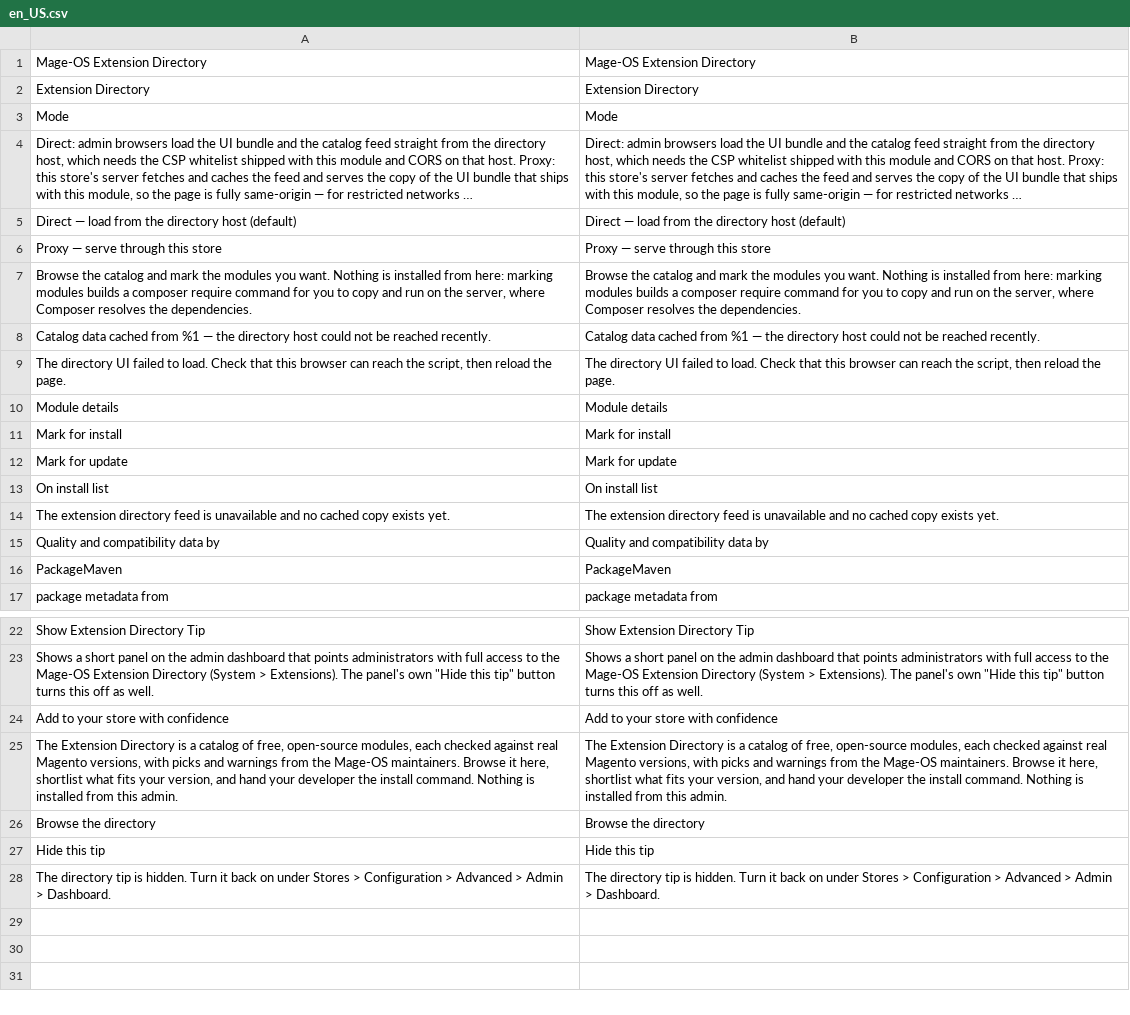
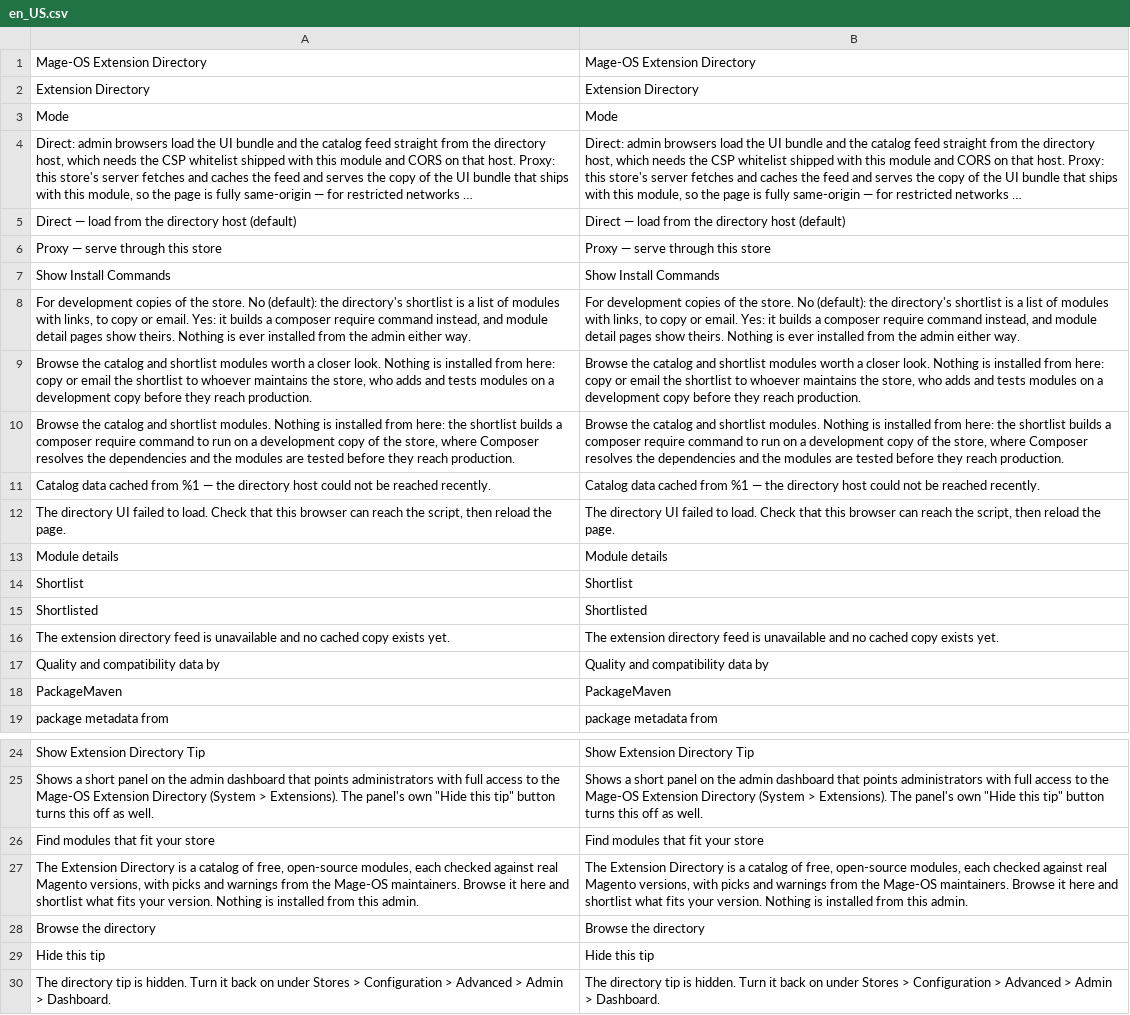
Before and after one commit to mage-os-lab/directory, a CSV file: src/i18n/en_US.csv, drawn as a sheet; only a part is shown, gaps mark what is left out; long unchanged cells end in ….

```diff
--- a/src/i18n/en_US.csv
+++ b/src/i18n/en_US.csv
@@ -6,3 +6,6 @@
 "Proxy — serve through this store","Proxy — serve through this store"
-"Browse the catalog and mark the modules you want. Nothing is installed from here: marking modules builds a composer require command for you to copy and run on the server, where Composer resolves the dependencies.","Browse the catalog and mark the modules you want. Nothing is installed from here: marking modules builds a composer require command for you to copy and run on the server, where Composer resolves the dependencies."
+"Show Install Commands","Show Install Commands"
+"For development copies of the store. No (default): the directory's shortlist is a list of modules with links, to copy or email. Yes: it builds a composer require command instead, and module detail pages show theirs. Nothing is ever installed from the admin either way.","For development copies of the store. No (default): the directory's shortlist is a list of modules with links, to copy or email. Yes: it builds a composer require command instead, and module detail pages show theirs. Nothing is ever installed from the admin either way."
+"Browse the catalog and shortlist modules worth a closer look. Nothing is installed from here: copy or email the shortlist to whoever maintains the store, who adds and tests modules on a development copy before they reach production.","Browse the catalog and shortlist modules worth a closer look. Nothing is installed from here: copy or email the shortlist to whoever maintains the store, who adds and tests modules on a development copy before they reach production."
+"Browse the catalog and shortlist modules. Nothing is installed from here: the shortlist builds a composer require command to run on a development copy of the store, where Composer resolves the dependencies and the modules are tested before they reach production.","Browse the catalog and shortlist modules. Nothing is installed from here: the shortlist builds a composer require command to run on a development copy of the store, where Composer resolves the dependencies and the modules are tested before they reach production."
 "Catalog data cached from %1 — the directory host could not be reached recently.","Catalog data cached from %1 — the directory host could not be reached recently."
@@ -10,5 +13,4 @@
 "Module details","Module details"
-"Mark for install","Mark for install"
-"Mark for update","Mark for update"
-"On install list","On install list"
+"Shortlist","Shortlist"
+"Shortlisted","Shortlisted"
 "The extension directory feed is unavailable and no cached copy exists yet.","The extension directory feed is unavailable and no cached copy exists yet."
@@ -23,4 +25,4 @@
 "Shows a short panel on the admin dashboard that points administrators with full access to the Mage-OS Extension Directory (System > Extensions). The panel's own ""Hide this tip"" button turns this off as well.","Shows a short panel on the admin dashboard that points administrators with full access to the Mage-OS Extension Directory (System > Extensions). The panel's own ""Hide this tip"" button turns this off as well."
-"Add to your store with confidence","Add to your store with confidence"
-"The Extension Directory is a catalog of free, open-source modules, each checked against real Magento versions, with picks and warnings from the Mage-OS maintainers. Browse it here, shortlist what fits your version, and hand your developer the install command. Nothing is installed from this admin.","The Extension Directory is a catalog of free, open-source modules, each checked against real Magento versions, with picks and warnings from the Mage-OS maintainers. Browse it here, shortlist what fits your version, and hand your developer the install command. Nothing is installed from this admin."
+"Find modules that fit your store","Find modules that fit your store"
+"The Extension Directory is a catalog of free, open-source modules, each checked against real Magento versions, with picks and warnings from the Mage-OS maintainers. Browse it here and shortlist what fits your version. Nothing is installed from this admin.","The Extension Directory is a catalog of free, open-source modules, each checked against real Magento versions, with picks and warnings from the Mage-OS maintainers. Browse it here and shortlist what fits your version. Nothing is installed from this admin."
 "Browse the directory","Browse the directory"
```
Also changed, not shown: 20 other files.
